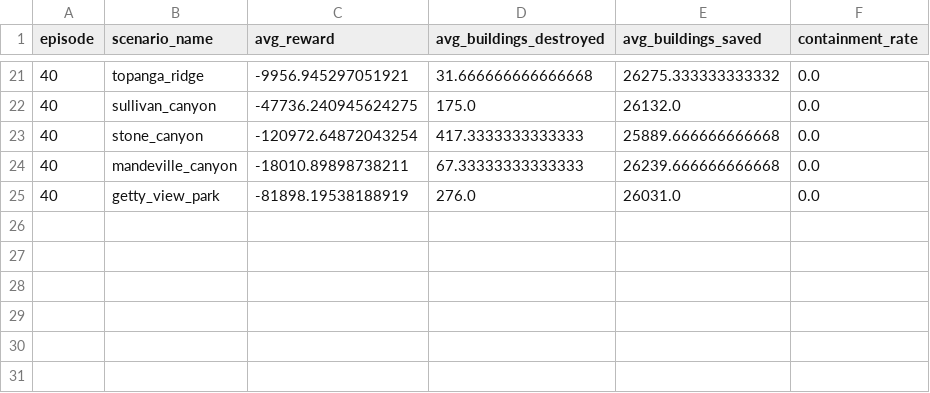
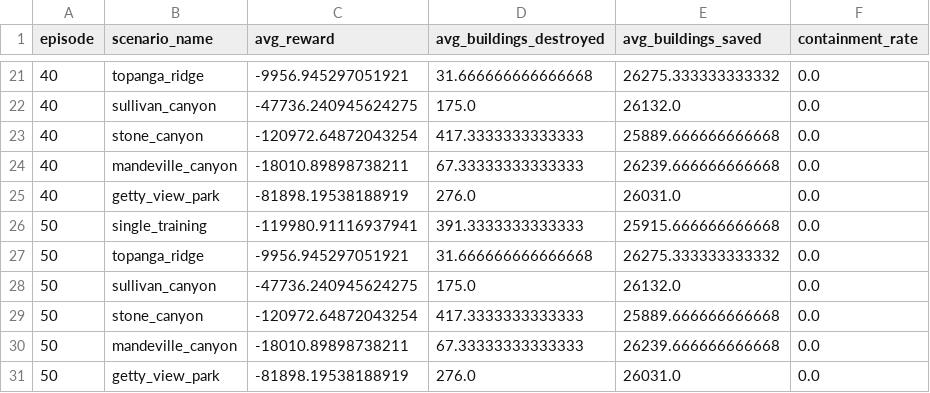
Before and after one commit to ames943/InfernoTactics, a CSV file: infernotactics/logs/eval_log_multi_v5_advcliptest.csv, drawn as a sheet; only a part is shown, gaps mark what is left out; the diff names each change by its address in the sheet, - before the commit and + after, or states it on an @@ line.

```diff
--- a/infernotactics/logs/eval_log_multi_v5_advcliptest.csv
+++ b/infernotactics/logs/eval_log_multi_v5_advcliptest.csv
+row 26: 50 | single_training | -119980.91116937941 | 391.3333333333333 | 25915.666666666668 | 0.0
+row 27: 50 | topanga_ridge | -9956.945297051921 | 31.666666666666668 | 26275.333333333332 | 0.0
+row 28: 50 | sullivan_canyon | -47736.240945624275 | 175.0 | 26132.0 | 0.0
+row 29: 50 | stone_canyon | -120972.64872043254 | 417.3333333333333 | 25889.666666666668 | 0.0
+row 30: 50 | mandeville_canyon | -18010.89898738211 | 67.33333333333333 | 26239.666666666668 | 0.0
+row 31: 50 | getty_view_park | -81898.19538188919 | 276.0 | 26031.0 | 0.0
```
Also changed, not shown: infernotactics/logs/train_log_multi_v5_advcliptest.csv, 3 other files.
